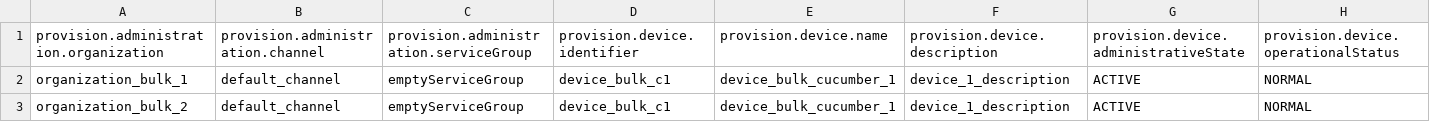
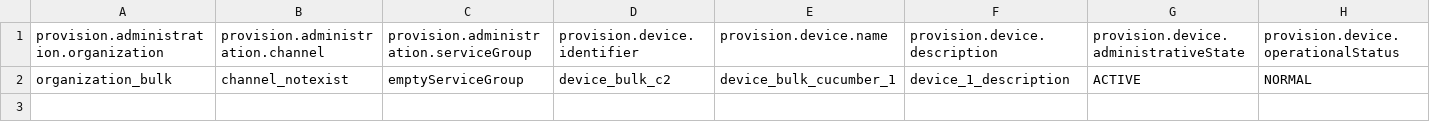
Before and after one commit to amplia-iiot/opengate-js, a CSV file: features/step_definitions/file_test/bulk_error_tickets.csv (was features/step_definitions/file_test/bulk_double.csv), drawn as a sheet; only a part is shown; rows hold the shown columns only; the diff names each change by its address in the sheet, - before the commit and + after, or states it on an @@ line.

```diff
--- a/features/step_definitions/file_test/bulk_double.csv
+++ b/features/step_definitions/file_test/bulk_error_tickets.csv
-A2: organization_bulk_1
+A2: organization_bulk
-B2: default_channel
+B2: channel_notexist
-D2: device_bulk_c1
+D2: device_bulk_c2
-row 3: organization_bulk_2 | default_channel | emptyServiceGroup | device_bulk_c1 | device_bulk_cucumber_1 | device_1_description | ACTIVE | NORMAL
```
Also changed, not shown: features/step_definitions/file_test/bulk_error_entities.csv, features/step_definitions/file_test/bulk_simple_entities.csv, 38 other files.
